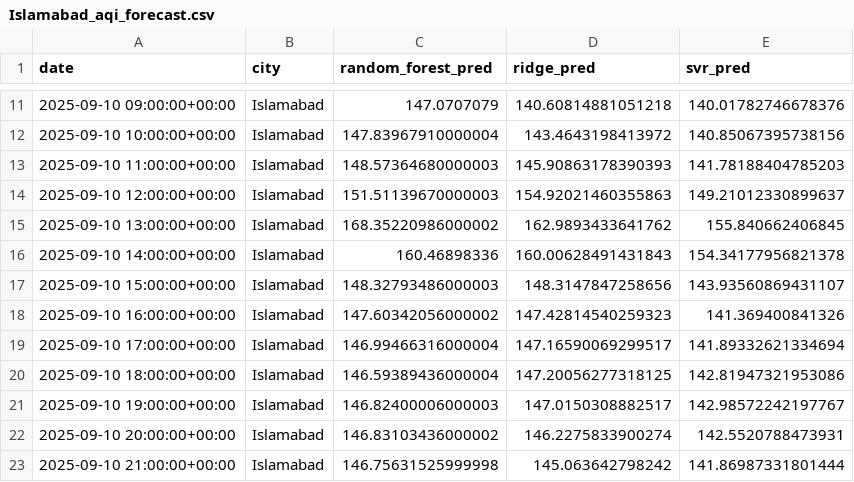
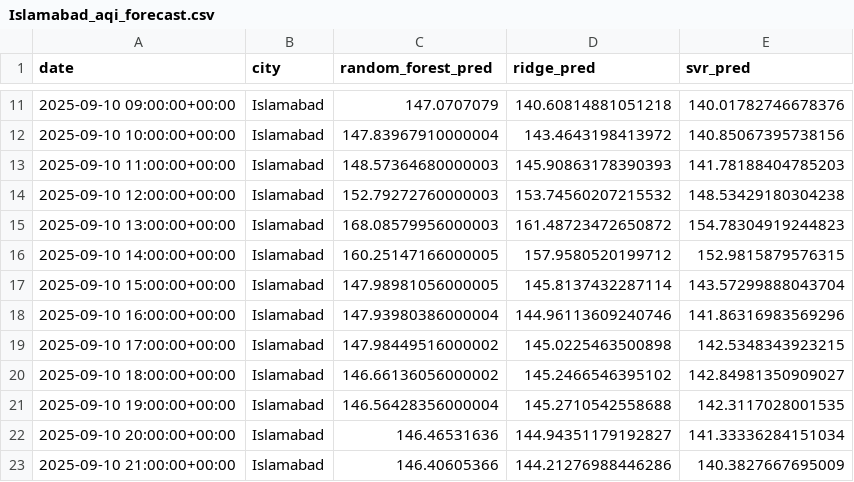
Before and after one commit to mz08488/aqi-project, a CSV file: data/Islamabad_aqi_forecast.csv, drawn as a sheet; only a part is shown, gaps mark what is left out; the diff covers the shown part only.

```diff
--- a/data/Islamabad_aqi_forecast.csv
+++ b/data/Islamabad_aqi_forecast.csv
@@ -13,11 +13,11 @@ date,city,random_forest_pred,ridge_pred,svr_pred
 2025-09-10 11:00:00+00:00,Islamabad,148.57364680000003,145.90863178390393,141.78188404785203
-2025-09-10 12:00:00+00:00,Islamabad,151.51139670000003,154.92021460355863,149.21012330899637
-2025-09-10 13:00:00+00:00,Islamabad,168.35220986000002,162.9893433641762,155.840662406845
-2025-09-10 14:00:00+00:00,Islamabad,160.46898336,160.00628491431843,154.34177956821378
-2025-09-10 15:00:00+00:00,Islamabad,148.32793486000003,148.3147847258656,143.93560869431107
-2025-09-10 16:00:00+00:00,Islamabad,147.60342056000002,147.42814540259323,141.369400841326
-2025-09-10 17:00:00+00:00,Islamabad,146.99466316000004,147.16590069299517,141.89332621334694
-2025-09-10 18:00:00+00:00,Islamabad,146.59389436000004,147.20056277318125,142.81947321953086
-2025-09-10 19:00:00+00:00,Islamabad,146.82400006000003,147.0150308882517,142.98572242197767
-2025-09-10 20:00:00+00:00,Islamabad,146.83103436000002,146.2275833900274,142.5520788473931
-2025-09-10 21:00:00+00:00,Islamabad,146.75631525999998,145.063642798242,141.86987331801444
+2025-09-10 12:00:00+00:00,Islamabad,152.79272760000003,153.74560207215532,148.53429180304238
+2025-09-10 13:00:00+00:00,Islamabad,168.08579956000003,161.48723472650872,154.78304919244823
+2025-09-10 14:00:00+00:00,Islamabad,160.25147166000005,157.9580520199712,152.9815879576315
+2025-09-10 15:00:00+00:00,Islamabad,147.98981056000005,145.8137432287114,143.57299888043704
+2025-09-10 16:00:00+00:00,Islamabad,147.93980386000004,144.96113609240746,141.86316983569296
+2025-09-10 17:00:00+00:00,Islamabad,147.98449516000002,145.0225463500898,142.5348343923215
+2025-09-10 18:00:00+00:00,Islamabad,146.66136056000002,145.2466546395102,142.84981350909027
+2025-09-10 19:00:00+00:00,Islamabad,146.56428356000004,145.2710542558688,142.3117028001535
+2025-09-10 20:00:00+00:00,Islamabad,146.46531636,144.94351179192827,141.33336284151034
+2025-09-10 21:00:00+00:00,Islamabad,146.40605366,144.21276988446286,140.3827667695009
```
Also changed, not shown: 150 edited cells elsewhere in this file, data/Lahore_aqi_forecast.csv, 11 other files.
